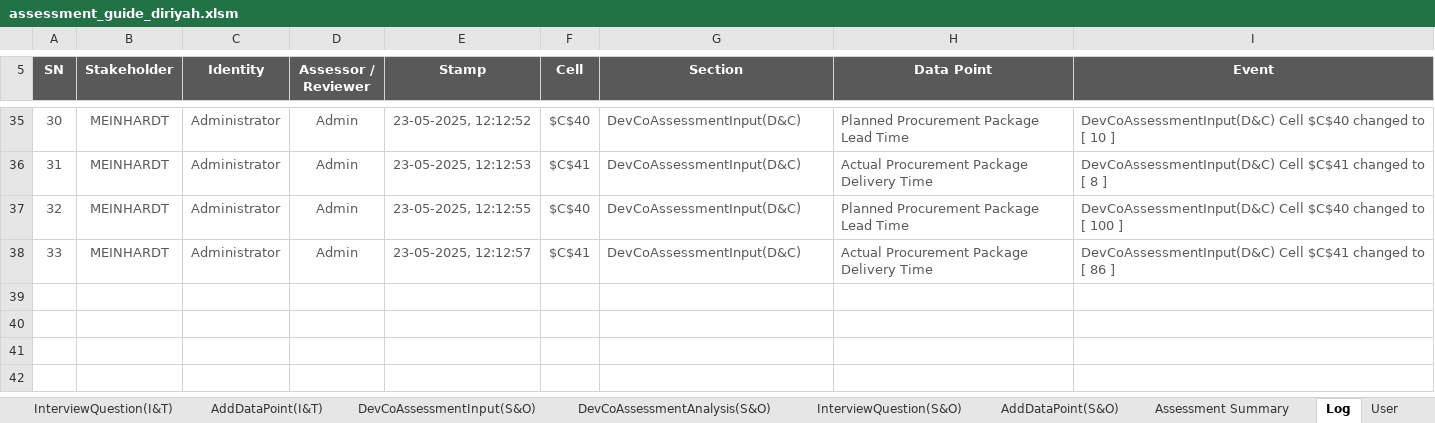
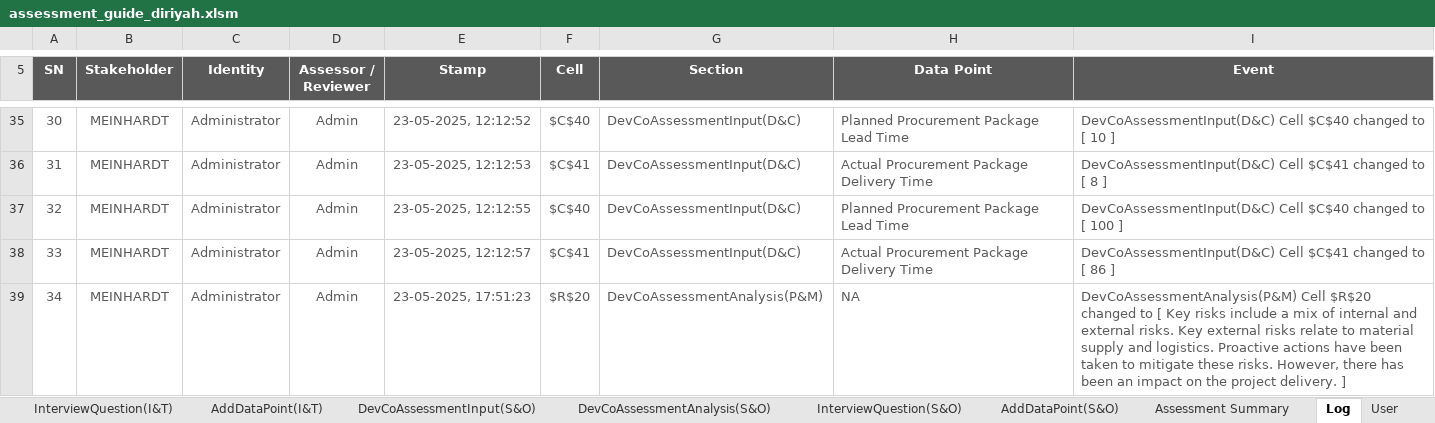
Before and after one commit to jemyap91/lighthouse_dash, an Excel workbook: assessment_guide/assessment_guide_diriyah.xlsm, sheet Log, drawn as a sheet; only a part is shown, gaps mark what is left out; values as stored, in another font and other column widths than the file's, no borders; charts and pictures and table styles not drawn; the diff names each change by its address in the sheet, - before the commit and + after, or states it on an @@ line.

```diff
--- a/assessment_guide/assessment_guide_diriyah.xlsm (sheet Log)
+++ b/assessment_guide/assessment_guide_diriyah.xlsm (sheet Log)
+row 39: 34 | MEINHARDT | Administrator | Admin | 23-05-2025, 17:51:23 | $R$20 | DevCoAssessmentAnalysis(P&M) | NA | DevCoAssessmentAnalysis(P&M) Cell $R$20 changed to [ Key risks include a mix of internal and external risks. Key external risks relate to material supply and logistics. Proactive actions have been taken to mitigate these risks. However, there has been an impact on the project delivery. ]
```
Also changed, not shown: sheet AddDataPoint(D&C), sheet DevCoAssessmentInput(D&C), sheet DevCoAssessmentAnalysis(P&M), sheet Assessment Summary, sheet AddDataPoint(S&O), hidden cells, charts or pictures, master_sheet_reference_v2.xlsx.
